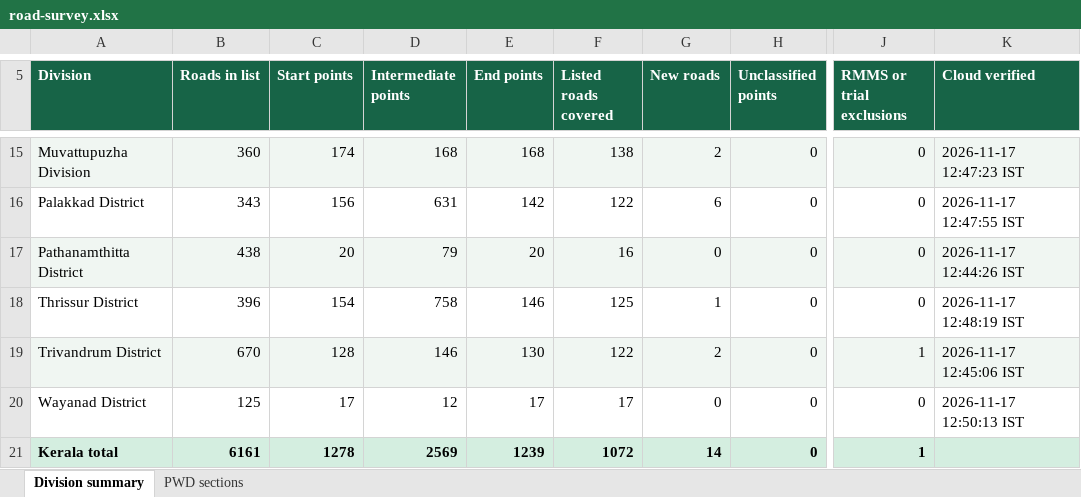
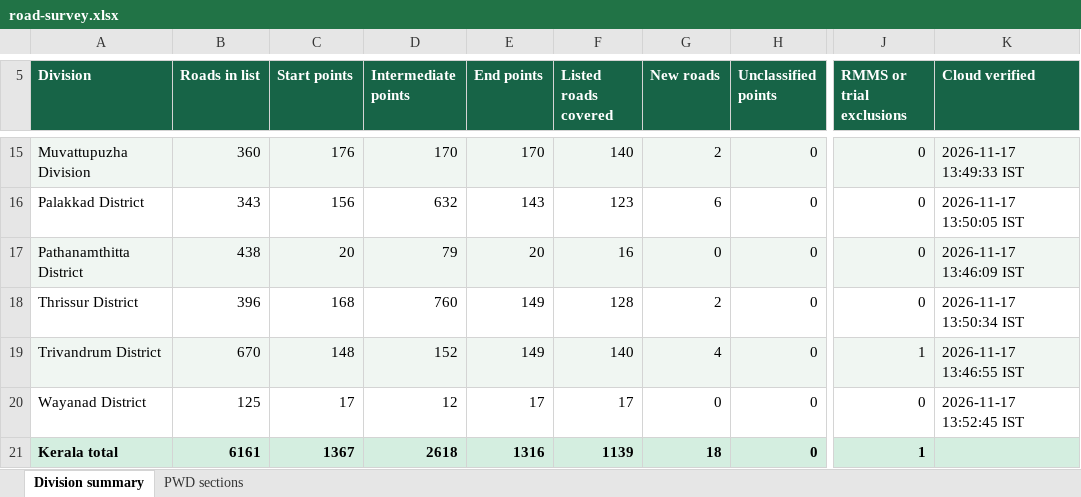
Before and after one commit to arunmohan-007/kerala-pwd-road-survey, an Excel workbook: docs/road-survey.xlsx, sheet Division summary, drawn as a sheet; only a part is shown, gaps mark what is left out; values as stored, in another font and other column widths than the file's, no borders; the diff covers the shown part only; the diff names each change by its address in the sheet, - before the commit and + after, or states it on an @@ line.

Commit message:
Refresh road survey dashboard from QFieldCloud

```diff
--- a/docs/road-survey.xlsx (sheet Division summary)
+++ b/docs/road-survey.xlsx (sheet Division summary)
-C15 (Start points): 174
+C15 (Start points): 176
-D15 (Intermediate points): 168
+D15 (Intermediate points): 170
-E15 (End points): 168
+E15 (End points): 170
-F15 (Listed roads covered): 138
+F15 (Listed roads covered): 140
-K15 (Cloud verified): 2026-11-17 12:47:23 IST
+K15 (Cloud verified): 2026-11-17 13:49:33 IST
-D16 (Intermediate points): 631
+D16 (Intermediate points): 632
-E16 (End points): 142
+E16 (End points): 143
-F16 (Listed roads covered): 122
+F16 (Listed roads covered): 123
-K16 (Cloud verified): 2026-11-17 12:47:55 IST
+K16 (Cloud verified): 2026-11-17 13:50:05 IST
-K17 (Cloud verified): 2026-11-17 12:44:26 IST
+K17 (Cloud verified): 2026-11-17 13:46:09 IST
-C18 (Start points): 154
+C18 (Start points): 168
-D18 (Intermediate points): 758
+D18 (Intermediate points): 760
-E18 (End points): 146
+E18 (End points): 149
-F18 (Listed roads covered): 125
+F18 (Listed roads covered): 128
-G18 (New roads): 1
+G18 (New roads): 2
-K18 (Cloud verified): 2026-11-17 12:48:19 IST
+K18 (Cloud verified): 2026-11-17 13:50:34 IST
-C19 (Start points): 128
+C19 (Start points): 148
-D19 (Intermediate points): 146
+D19 (Intermediate points): 152
-E19 (End points): 130
+E19 (End points): 149
-F19 (Listed roads covered): 122
+F19 (Listed roads covered): 140
-G19 (New roads): 2
+G19 (New roads): 4
-K19 (Cloud verified): 2026-11-17 12:45:06 IST
+K19 (Cloud verified): 2026-11-17 13:46:55 IST
-K20 (Cloud verified): 2026-11-17 12:50:13 IST
+K20 (Cloud verified): 2026-11-17 13:52:45 IST
-C21 (Start points): 1278
+C21 (Start points): 1367
-D21 (Intermediate points): 2569
+D21 (Intermediate points): 2618
-E21 (End points): 1239
+E21 (End points): 1316
-F21 (Listed roads covered): 1072
+F21 (Listed roads covered): 1139
-G21 (New roads): 14
+G21 (New roads): 18
```
Also changed, not shown: 30 edited cells elsewhere in this sheet, sheet PWD sections, 2 other files.
